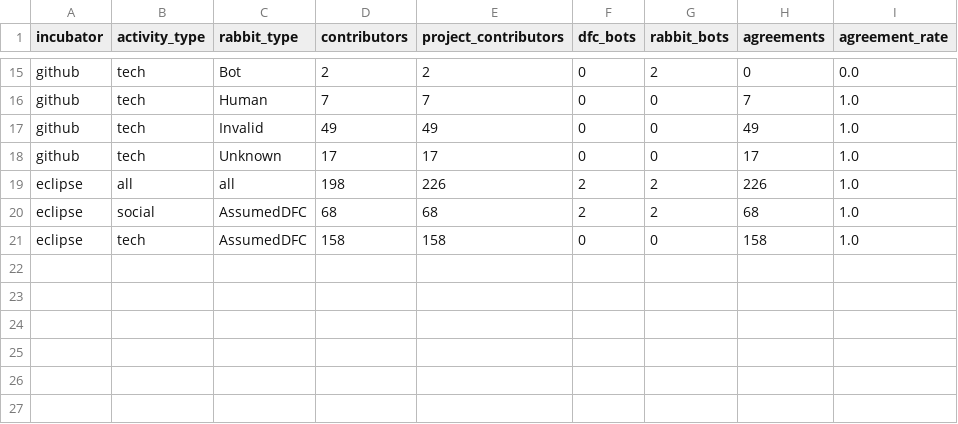
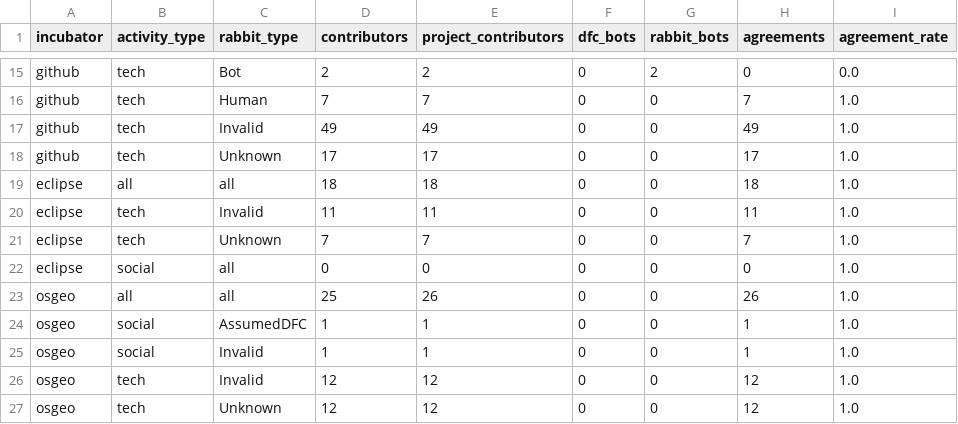
Before and after one commit to OSS-PREY/OSSPREY-Pex-Forecaster, a CSV file: reports/bot_id_benchmark/bot_id_summary.csv, drawn as a sheet; only a part is shown, gaps mark what is left out.

Commit message:
reports done

```diff
--- a/reports/bot_id_benchmark/bot_id_summary.csv
+++ b/reports/bot_id_benchmark/bot_id_summary.csv
@@ -18,4 +18,10 @@ github,tech,Invalid,49,49,0,0,49,1.0
 github,tech,Unknown,17,17,0,0,17,1.0
-eclipse,all,all,198,226,2,2,226,1.0
-eclipse,social,AssumedDFC,68,68,2,2,68,1.0
-eclipse,tech,AssumedDFC,158,158,0,0,158,1.0
+eclipse,all,all,18,18,0,0,18,1.0
+eclipse,tech,Invalid,11,11,0,0,11,1.0
+eclipse,tech,Unknown,7,7,0,0,7,1.0
+eclipse,social,all,0,0,0,0,0,1.0
+osgeo,all,all,25,26,0,0,26,1.0
+osgeo,social,AssumedDFC,1,1,0,0,1,1.0
+osgeo,social,Invalid,1,1,0,0,1,1.0
+osgeo,tech,Invalid,12,12,0,0,12,1.0
+osgeo,tech,Unknown,12,12,0,0,12,1.0
```
Also changed, not shown: reports/alias_benchmark/alias_final_report.csv, reports/alias_benchmark/alias_status.csv, 5 other files.
